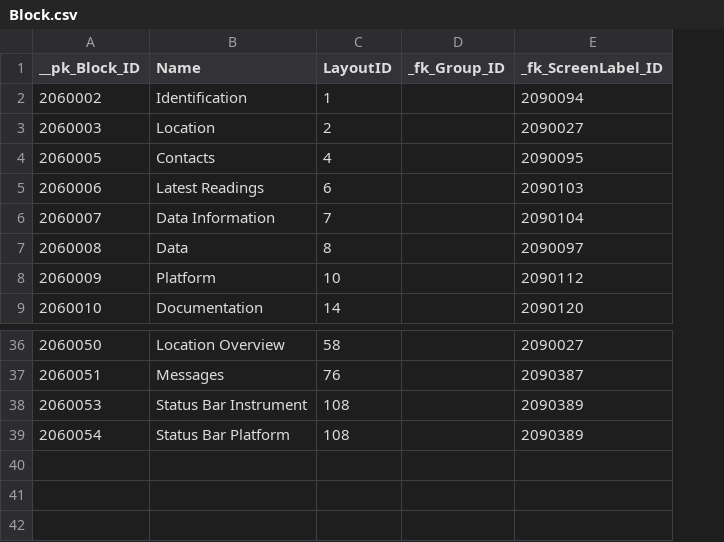
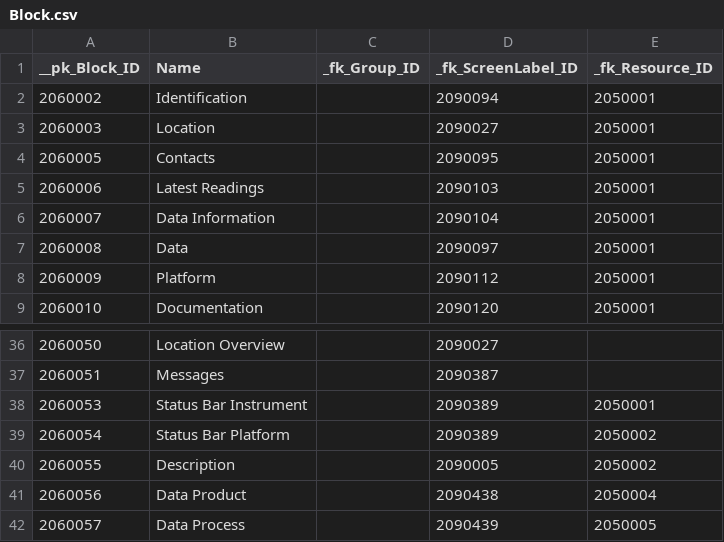
Before and after one commit to ooici/ion-definitions, a CSV file: res/preload/lca_demo/ui_assets/Block.csv, drawn as a sheet; only a part is shown, gaps mark what is left out; removed rows and columns are numbered as before the commit, all else as after; the diff names each change by its address in the sheet, - before the commit and + after, or states it on an @@ line.

```diff
--- a/res/preload/lca_demo/ui_assets/Block.csv
+++ b/res/preload/lca_demo/ui_assets/Block.csv
-column C (LayoutID), rows 2-9: 1 | 2 | 4 | 6 | 7 | 8 | 10 | 14; rows 36-39: 58 | 76 | 108 | 108
+column E (_fk_Resource_ID), rows 2-9: all 2050001; rows 38-39: 2050001 | 2050002
+row 40: 2060055 | Description |  | 2090005 | 2050002
+row 41: 2060056 | Data Product |  | 2090438 | 2050004
+row 42: 2060057 | Data Process |  | 2090439 | 2050005
```
Also changed, not shown: res/preload/lca_demo/ui_assets/Group.csv, res/preload/lca_demo/ui_assets/_jt_Block_Attribute.csv, 13 other files.
